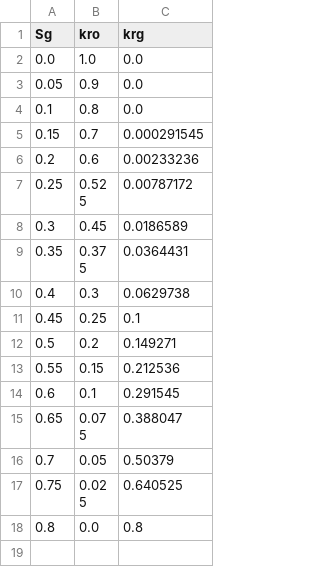
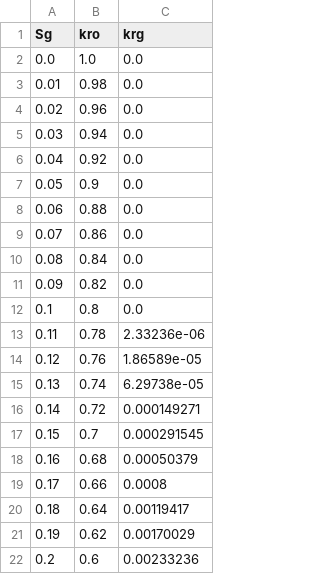
Before and after one commit to ArturSalamatin/Oil_Gas, a CSV file: numerical_solver/examples/14_high_gor_cooling/relperm.csv, drawn as a sheet; only a part is shown; the shorter side is filled out with more unchanged rows; the diff covers the shown part only; the diff names each change by its address in the sheet, - before the commit and + after, or states it on an @@ line.

```diff
--- a/numerical_solver/examples/14_high_gor_cooling/relperm.csv
+++ b/numerical_solver/examples/14_high_gor_cooling/relperm.csv
+row 3: 0.01 | 0.98 | 0.0
+row 4: 0.02 | 0.96 | 0.0
+row 5: 0.03 | 0.94 | 0.0
+row 6: 0.04 | 0.92 | 0.0
+row 8: 0.06 | 0.88 | 0.0
+row 9: 0.07 | 0.86 | 0.0
+row 10: 0.08 | 0.84 | 0.0
+row 11: 0.09 | 0.82 | 0.0
+row 13: 0.11 | 0.78 | 2.33236e-06
+row 14: 0.12 | 0.76 | 1.86589e-05
+row 15: 0.13 | 0.74 | 6.29738e-05
+row 16: 0.14 | 0.72 | 0.000149271
+row 18: 0.16 | 0.68 | 0.00050379
+row 19: 0.17 | 0.66 | 0.0008
+row 20: 0.18 | 0.64 | 0.00119417
+row 21: 0.19 | 0.62 | 0.00170029
```
Also changed, not shown: 48 added rows elsewhere in this file, 2 other files.
